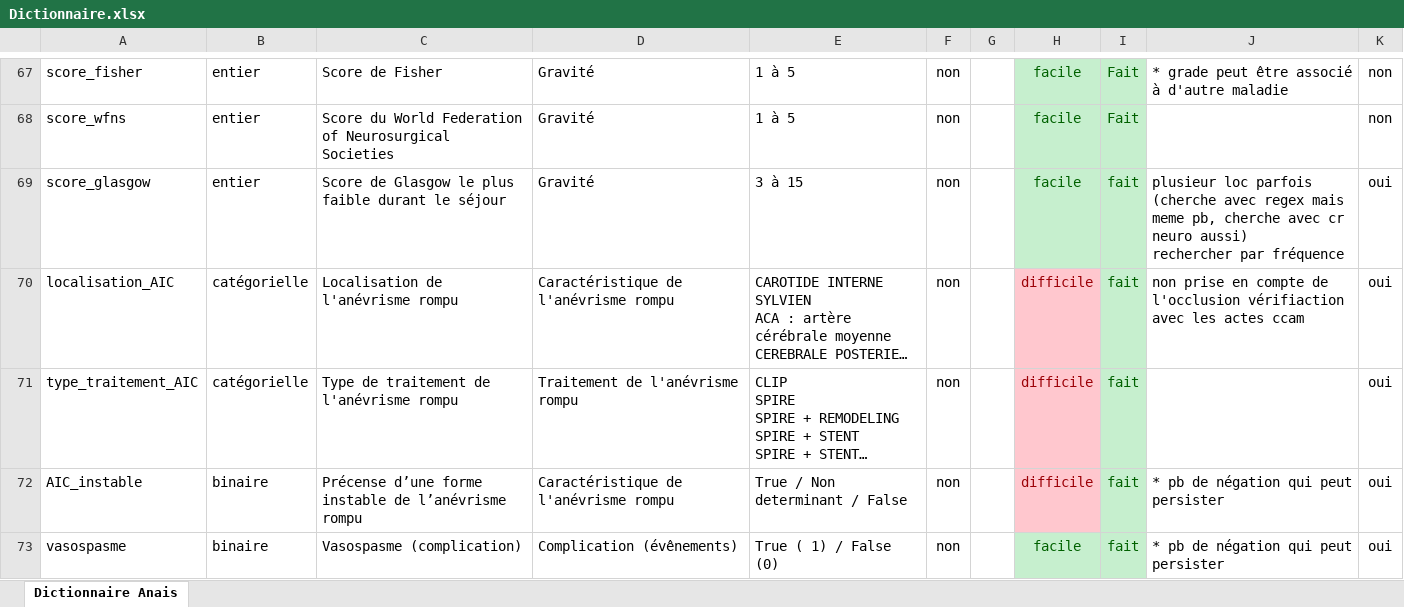
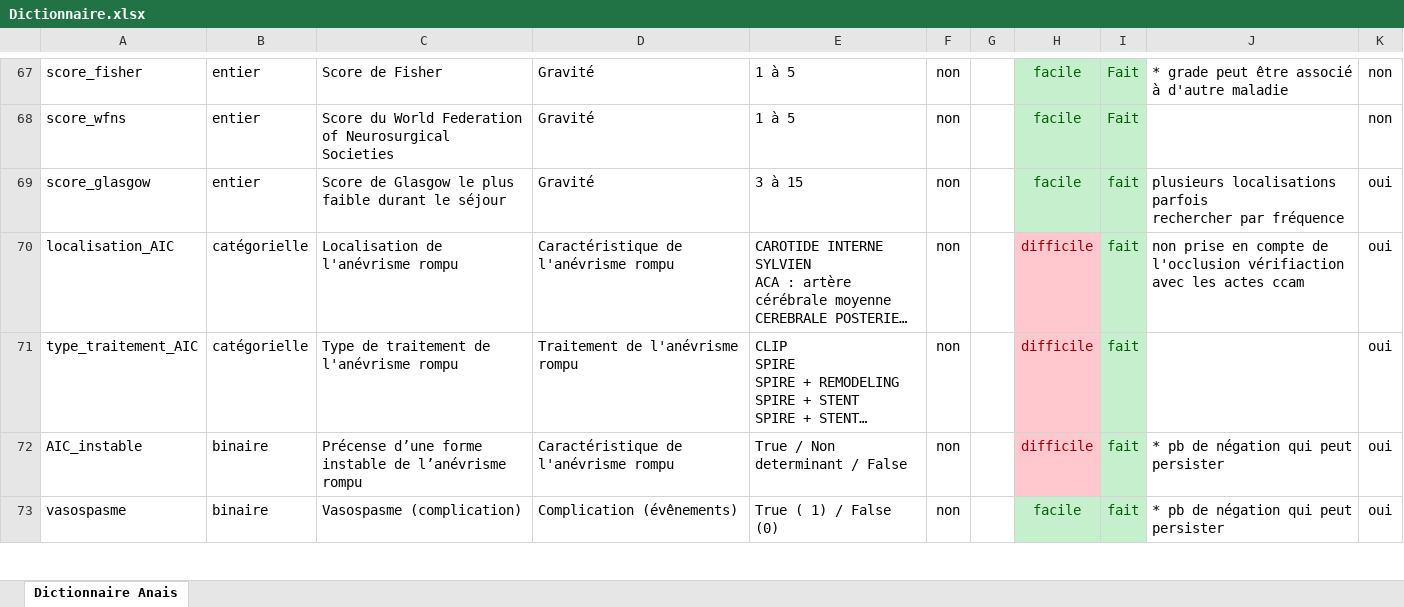
Before and after one commit to nanaisftn/neurovasc-pds, an Excel workbook: Dictionnaire.xlsx, sheet Dictionnaire Anais, drawn as a sheet; only a part is shown, gaps mark what is left out; long unchanged cells end in …; values as stored, in another font and other column widths than the file's, no borders; ↵ is a line break in a cell; the diff covers the shown part only; the diff names each change by its address in the sheet, - before the commit and + after, or states it on an @@ line.

```diff
--- a/Dictionnaire.xlsx (sheet Dictionnaire Anais)
+++ b/Dictionnaire.xlsx (sheet Dictionnaire Anais)
-J69: plusieur loc parfois (cherche avec regex mais meme pb, cherche avec cr neuro aussi) ↵ rechercher par…
+J69: plusieurs localisations parfois ↵ rechercher par…
```
Also changed, not shown: 2 edited cells elsewhere in this sheet, 1 other file.
